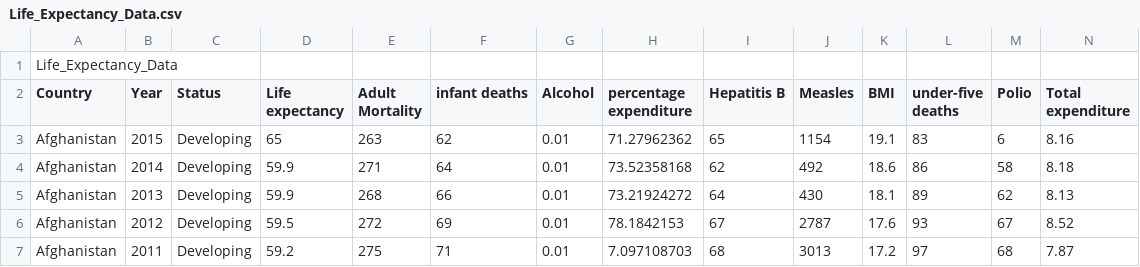
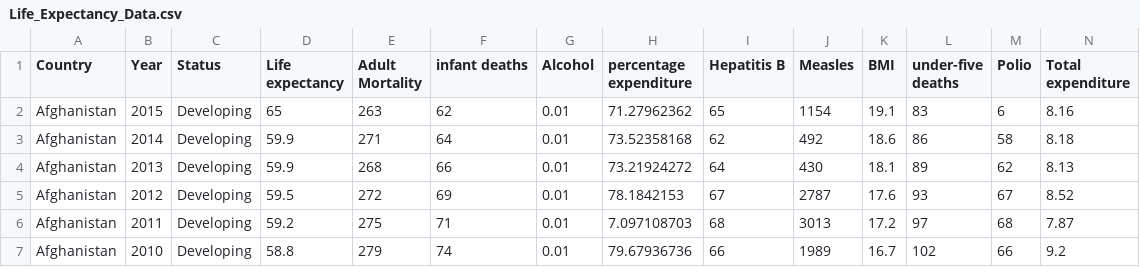
Before and after one commit to PeckDJ/AI_W5_Assn_Public-Health-Factors-have-the-Greatest-Impact-on-Life-Expectancy-, a CSV file: Life_Expectancy_Data.csv, drawn as a sheet; only a part is shown; the shorter side is filled out with more unchanged rows; rows hold the shown columns only; the diff names each change by its address in the sheet, - before the commit and + after, or states it on an @@ line.

Commit message:
Add files via upload

```diff
--- a/Life_Expectancy_Data.csv
+++ b/Life_Expectancy_Data.csv
-row 1: Life_Expectancy_Data
```
